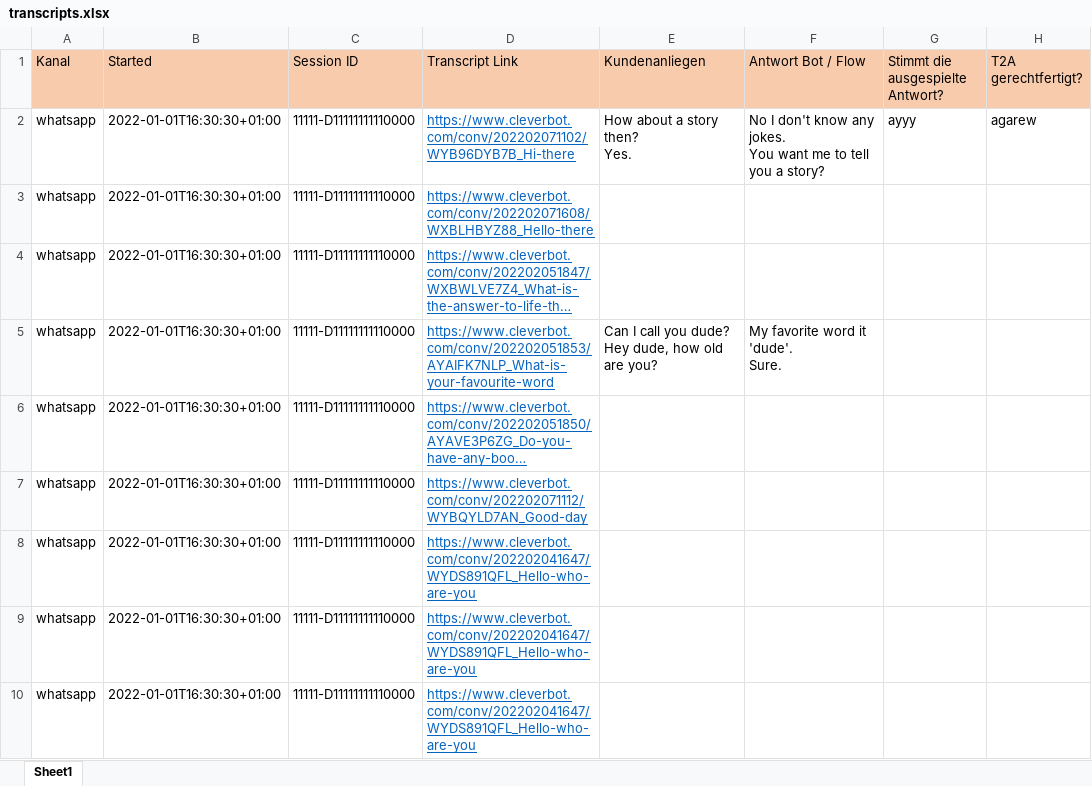
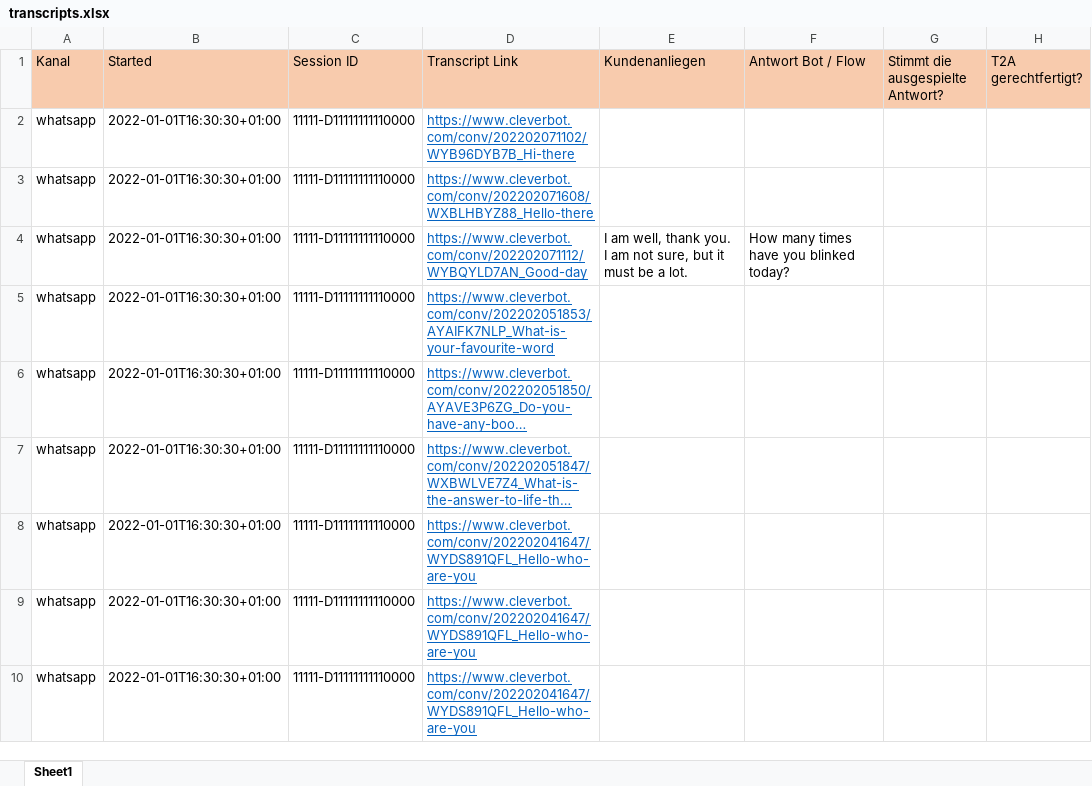
Before and after one commit to GhubDB/Content-Engineer-Studio, an Excel workbook: Content Engineer Studio/transcripts.xlsx, sheet Sheet1, drawn as a sheet; only a part is shown; long unchanged cells end in …; values as stored, in another font and other column widths than the file's, no borders; removed rows and columns are numbered as before the commit, all else as after; ↵ is a line break in a cell; the diff names each change by its address in the sheet, - before the commit and + after, or states it on an @@ line.

```diff
--- a/Content Engineer Studio/transcripts.xlsx (sheet Sheet1)
+++ b/Content Engineer Studio/transcripts.xlsx (sheet Sheet1)
-E2 (Kundenanliegen): How about a story then? ↵ Yes.
+E2 (Kundenanliegen): (empty)
-F2 (Antwort Bot / Flow): No I don't know any jokes. ↵ You want me to tell you a story?
+F2 (Antwort Bot / Flow): (empty)
-G2 (Stimmt die ausgespielte Antwort?): ayyy
+G2 (Stimmt die ausgespielte Antwort?): (empty)
-H2 (T2A gerechtfertigt?): agarew
+H2 (T2A gerechtfertigt?): (empty)
+row 4: whatsapp | 2022-01-01T16:30:30+01:00 | 11111-D11111111110000 | https://www.cleverbot.com/conv/202202071112/WYBQYLD7AN_Good-day | I am well, thank you. ↵ I am not sure, but it must be a lot. | How many times have you blinked today?
+row 5: whatsapp | 2022-01-01T16:30:30+01:00 | 11111-D11111111110000 | https://www.cleverbot.com/conv/202202051853/AYAIFK7NLP_What-is-your-favourite-word
-row 5: whatsapp | 2022-01-01T16:30:30+01:00 | 11111-D11111111110000 | https://www.cleverbot.com/conv/202202051853/AYAIFK7NLP_What-is-your-favourite-word | Can I call you dude? ↵ Hey dude, how old are you? | My favorite word it 'dude'. ↵ Sure.
-row 7: whatsapp | 2022-01-01T16:30:30+01:00 | 11111-D11111111110000 | https://www.cleverbot.com/conv/202202071112/WYBQYLD7AN_Good-day
```
Also changed, not shown: Content Engineer Studio/testing.xlsx, 6 other files.
